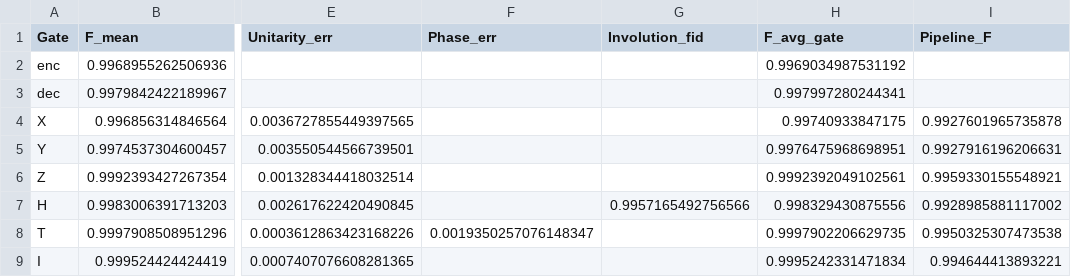
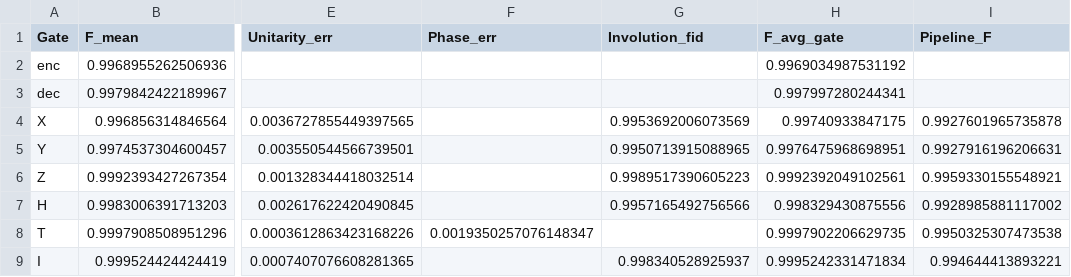
Before and after one commit to curiousCATla/Qubit-Drive-GRAPE, a CSV file: tables/validation_master_summary.csv, drawn as a sheet; only a part is shown, gaps mark what is left out; the diff names each change by its address in the sheet, - before the commit and + after, or states it on an @@ line.

Commit message:
small edit update
edits to the leakage section of the experiements notebook

```diff
--- a/tables/validation_master_summary.csv
+++ b/tables/validation_master_summary.csv
-G4 (Involution_fid): (empty)
+G4 (Involution_fid): 0.9953692006073569
-G5 (Involution_fid): (empty)
+G5 (Involution_fid): 0.9950713915088965
-G6 (Involution_fid): (empty)
+G6 (Involution_fid): 0.9989517390605223
-G9 (Involution_fid): (empty)
+G9 (Involution_fid): 0.998340528925937
```
Also changed, not shown: 12 other files.
